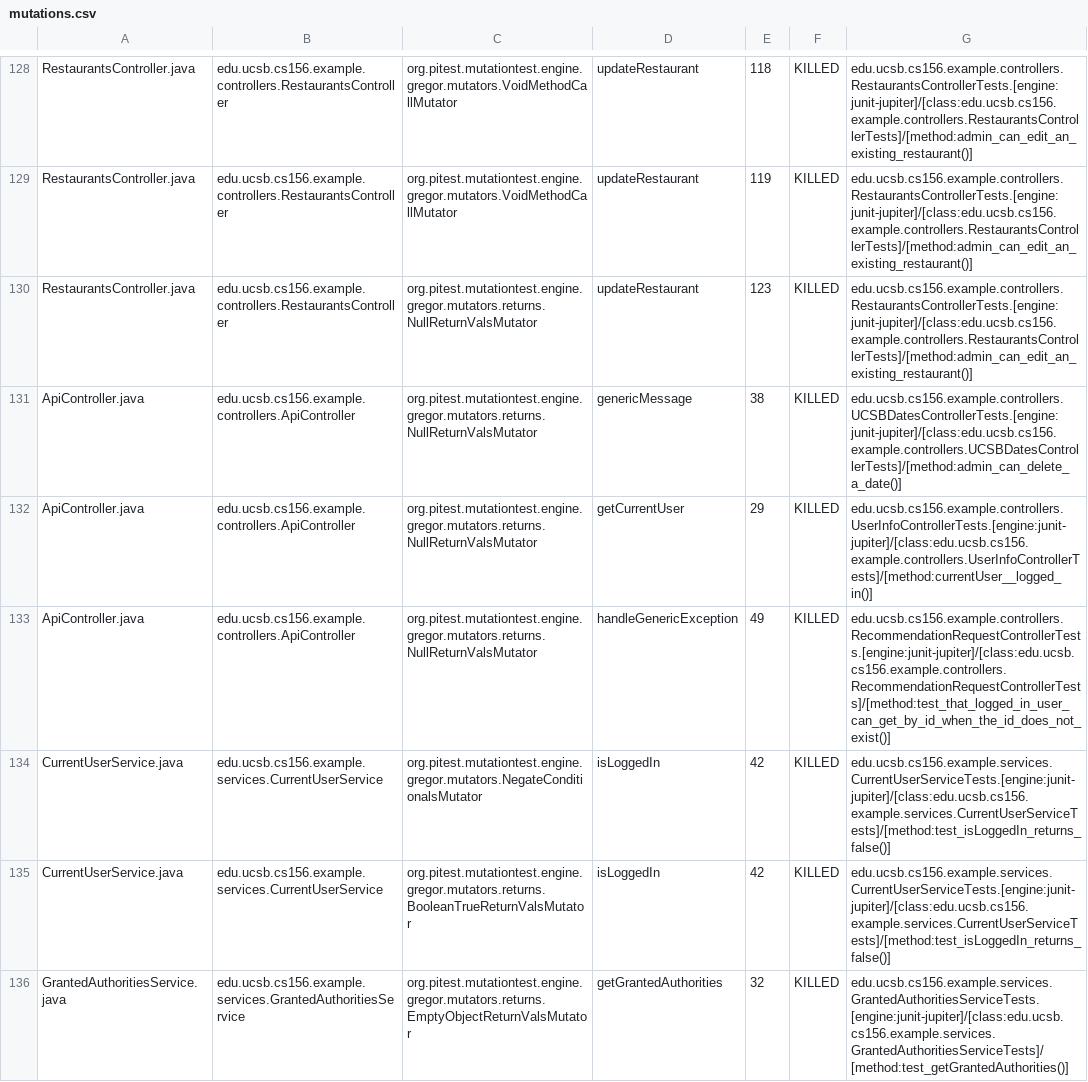
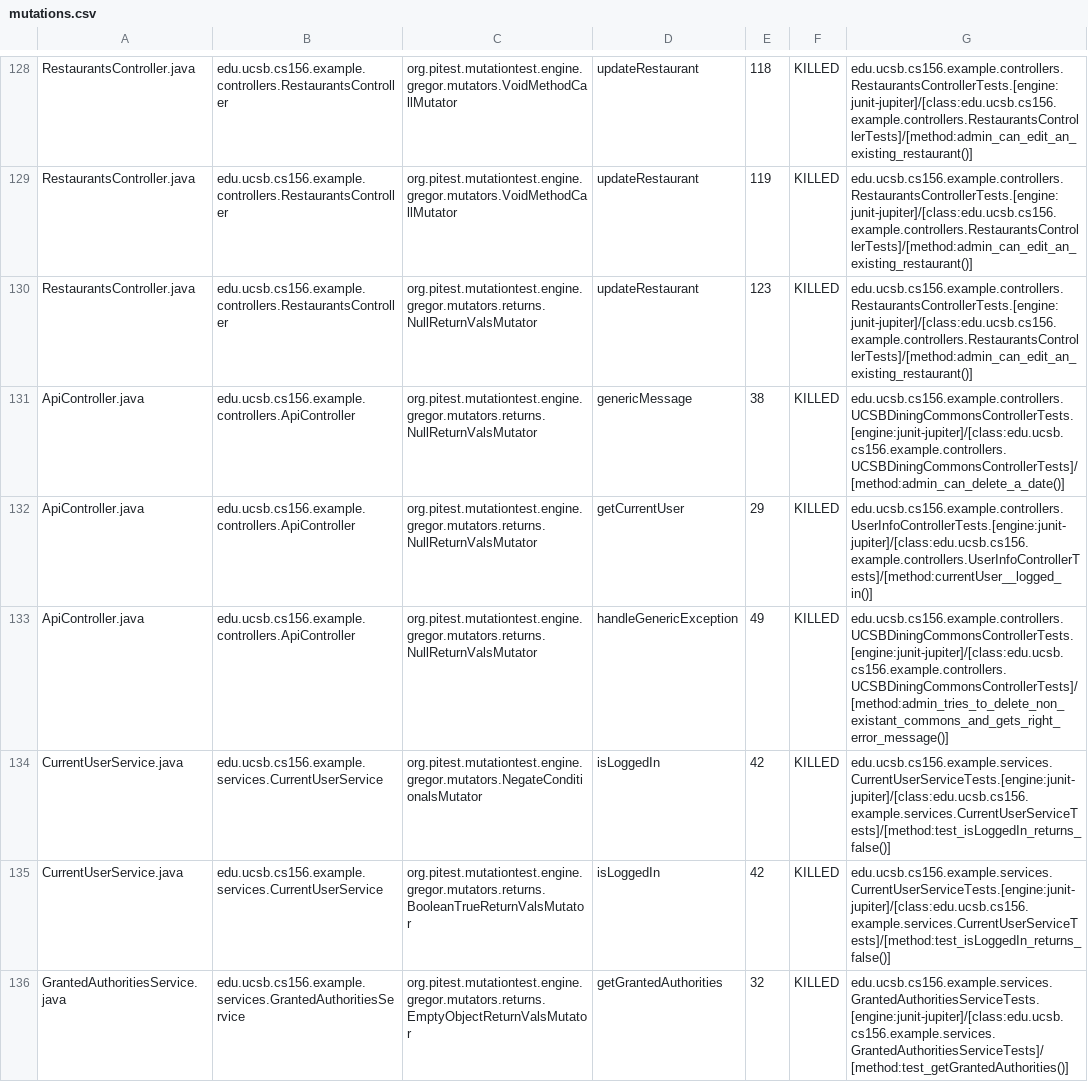
Before and after one commit to ucsb-cs156-s24/team03-s24-4pm-5, a CSV file: pitest/mutations.csv, drawn as a sheet; only a part is shown, gaps mark what is left out.

Commit message:
Deploying to gh-pages from @ ucsb-cs156-s24/team03-s24-4pm-5@5f80d76dfac822b35fde60181ea082e374b89613 🚀

```diff
--- a/pitest/mutations.csv
+++ b/pitest/mutations.csv
@@ -130,5 +130,5 @@ RestaurantsController.java,edu.ucsb.cs156.example.controllers.RestaurantsControl
 RestaurantsController.java,edu.ucsb.cs156.example.controllers.RestaurantsController,org.pitest.mutationtest.engine.gregor.mutators.returns.NullReturnValsMutator,updateRestaurant,123,KILLED,edu.ucsb.cs156.example.controllers.RestaurantsControllerTests.[engine:junit-jupiter]/[class:edu.ucsb.cs156.example.controllers.RestaurantsControllerTests]/[method:admin_can_edit_an_existing_restaurant()]
-ApiController.java,edu.ucsb.cs156.example.controllers.ApiController,org.pitest.mutationtest.engine.gregor.mutators.returns.NullReturnValsMutator,genericMessage,38,KILLED,edu.ucsb.cs156.example.controllers.UCSBDatesControllerTests.[engine:junit-jupiter]/[class:edu.ucsb.cs156.example.controllers.UCSBDatesControllerTests]/[method:admin_can_delete_a_date()]
+ApiController.java,edu.ucsb.cs156.example.controllers.ApiController,org.pitest.mutationtest.engine.gregor.mutators.returns.NullReturnValsMutator,genericMessage,38,KILLED,edu.ucsb.cs156.example.controllers.UCSBDiningCommonsControllerTests.[engine:junit-jupiter]/[class:edu.ucsb.cs156.example.controllers.UCSBDiningCommonsControllerTests]/[method:admin_can_delete_a_date()]
 ApiController.java,edu.ucsb.cs156.example.controllers.ApiController,org.pitest.mutationtest.engine.gregor.mutators.returns.NullReturnValsMutator,getCurrentUser,29,KILLED,edu.ucsb.cs156.example.controllers.UserInfoControllerTests.[engine:junit-jupiter]/[class:edu.ucsb.cs156.example.controllers.UserInfoControllerTests]/[method:currentUser__logged_in()]
-ApiController.java,edu.ucsb.cs156.example.controllers.ApiController,org.pitest.mutationtest.engine.gregor.mutators.returns.NullReturnValsMutator,handleGenericException,49,KILLED,edu.ucsb.cs156.example.controllers.RecommendationRequestControllerTests.[engine:junit-jupiter]/[class:edu.ucsb.cs156.example.controllers.RecommendationRequestControllerTests]/[method:test_that_logged_in_user_can_get_by_id_when_the_id_does_not_exist()]
+ApiController.java,edu.ucsb.cs156.example.controllers.ApiController,org.pitest.mutationtest.engine.gregor.mutators.returns.NullReturnValsMutator,handleGenericException,49,KILLED,edu.ucsb.cs156.example.controllers.UCSBDiningCommonsControllerTests.[engine:junit-jupiter]/[class:edu.ucsb.cs156.example.controllers.UCSBDiningCommonsControllerTests]/[method:admin_tries_to_delete_non_existant_commons_and_gets_right_error_message()]
 CurrentUserService.java,edu.ucsb.cs156.example.services.CurrentUserService,org.pitest.mutationtest.engine.gregor.mutators.NegateConditionalsMutator,isLoggedIn,42,KILLED,edu.ucsb.cs156.example.services.CurrentUserServiceTests.[engine:junit-jupiter]/[class:edu.ucsb.cs156.example.services.CurrentUserServiceTests]/[method:test_isLoggedIn_returns_false()]
```
Also changed, not shown: 16 other files.
